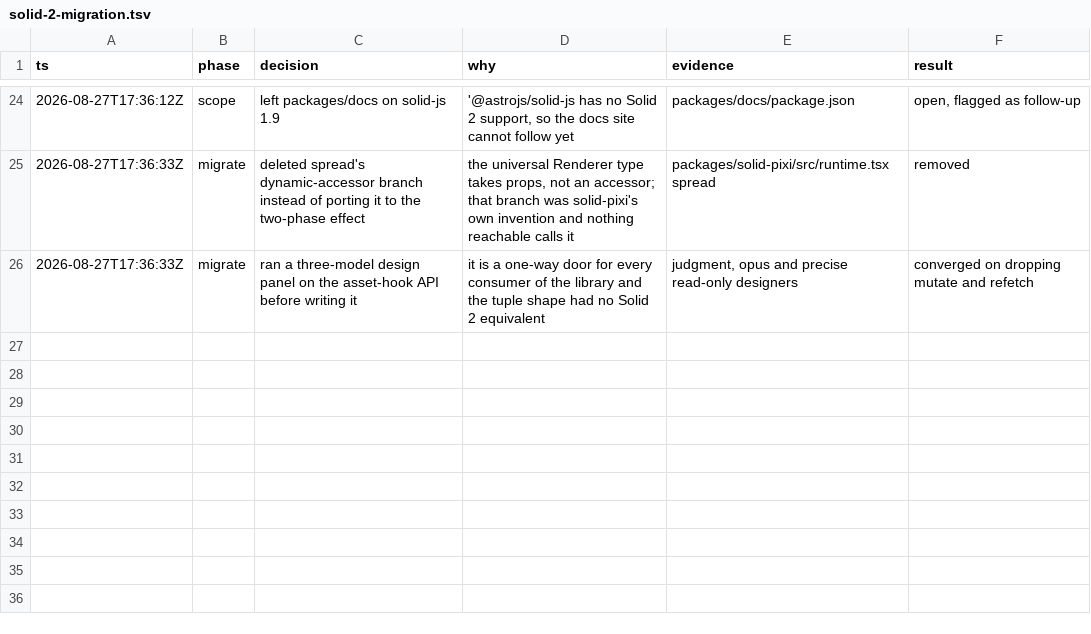
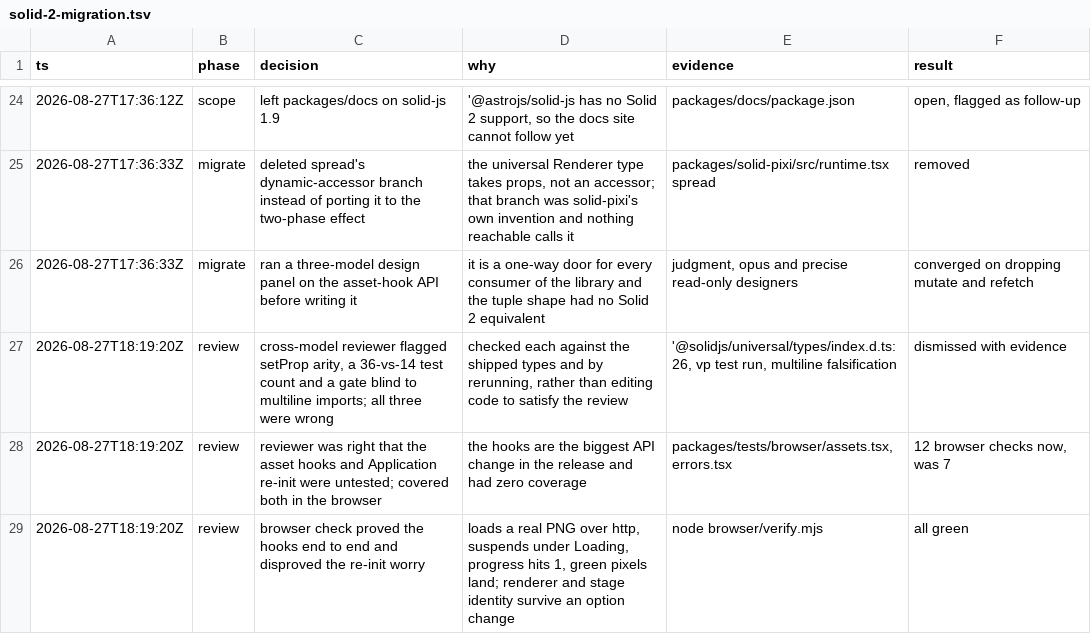
Before and after one commit to sammccord/solid-pixi, a TSV file: .audit/solid-2-migration.tsv, drawn as a sheet; only a part is shown, gaps mark what is left out.

Commit message:
test: cover the asset hooks and error boundaries in the browser
Adds two more browser fixtures. One loads a real PNG over http through
useAsset and proves the sprite suspends under <Loading>, progress reaches
1, the texture draws green pixels, and changing an Application option
does not re-initialize the renderer. The other proves a failing asset
lands in an <Errored> fallback instead of halting the reactive system.

Also covers the renderable write gate across a toggle with prop changes
in between, which the single-toggle test missed.

Twelve browser checks and 37 node tests.

```diff
--- a/.audit/solid-2-migration.tsv
+++ b/.audit/solid-2-migration.tsv
@@ -26 +26,4 @@ ts	phase	decision	why	evidence	result
 2026-08-27T17:36:33Z	migrate	ran a three-model design panel on the asset-hook API before writing it	it is a one-way door for every consumer of the library and the tuple shape had no Solid 2 equivalent	judgment, opus and precise read-only designers	converged on dropping mutate and refetch
+2026-08-27T18:19:20Z	review	cross-model reviewer flagged setProp arity, a 36-vs-14 test count and a gate blind to multiline imports; all three were wrong	checked each against the shipped types and by rerunning, rather than editing code to satisfy the review	'@solidjs/universal/types/index.d.ts:26, vp test run, multiline falsification	dismissed with evidence
+2026-08-27T18:19:20Z	review	reviewer was right that the asset hooks and Application re-init were untested; covered both in the browser	the hooks are the biggest API change in the release and had zero coverage	packages/tests/browser/assets.tsx, errors.tsx	12 browser checks now, was 7
+2026-08-27T18:19:20Z	review	browser check proved the hooks end to end and disproved the re-init worry	loads a real PNG over http, suspends under Loading, progress hits 1, green pixels land; renderer and stage identity survive an option change	node browser/verify.mjs	all green
```
Also changed, not shown: 7 other files.
